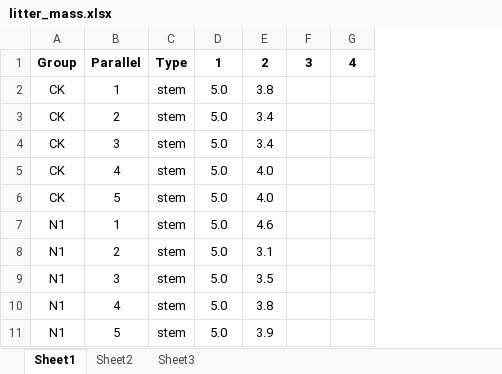
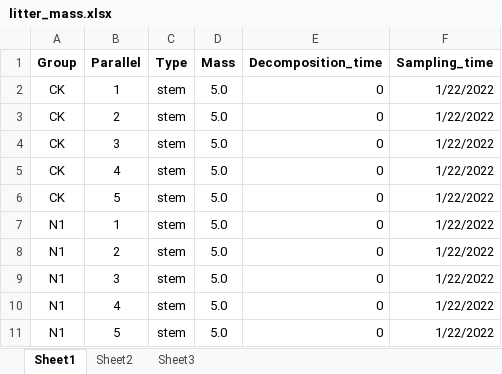
Before and after one commit to ZihaoShu/litter_decomposition, an Excel workbook: data/raw/litter_mass.xlsx, sheet Sheet1, drawn as a sheet; only a part is shown; values as stored, in another font and other column widths than the file's, no borders; removed rows and columns are numbered as before the commit, all else as after; the diff covers the shown part only; the diff names each change by its address in the sheet, - before the commit and + after, or states it on an @@ line.

```diff
--- a/data/raw/litter_mass.xlsx (sheet Sheet1)
+++ b/data/raw/litter_mass.xlsx (sheet Sheet1)
-column E (2), rows 2-11: 3.8 | 3.4 | 3.4 | 4.0 | 4.0 | 4.6 | 3.1 | 3.5 | 3.8 | 3.9
-column F (3), empty
-column G (4), empty
+column E (Decomposition_time), rows 2-11: all 0
+column F (Sampling_time), rows 2-11: all 1/22/2022
-D1: 1
+D1: Mass
```
Also changed, not shown: 63 added rows elsewhere in this sheet, data/raw/litter_respiration.xlsx, 6 other files.
